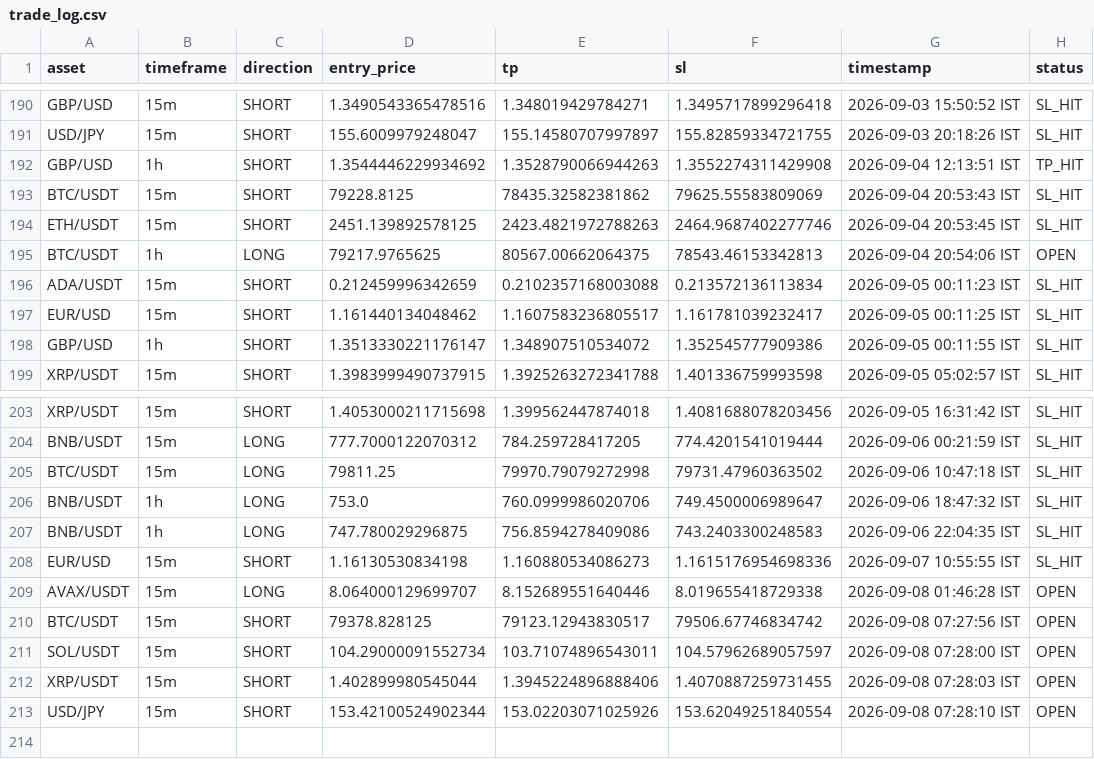
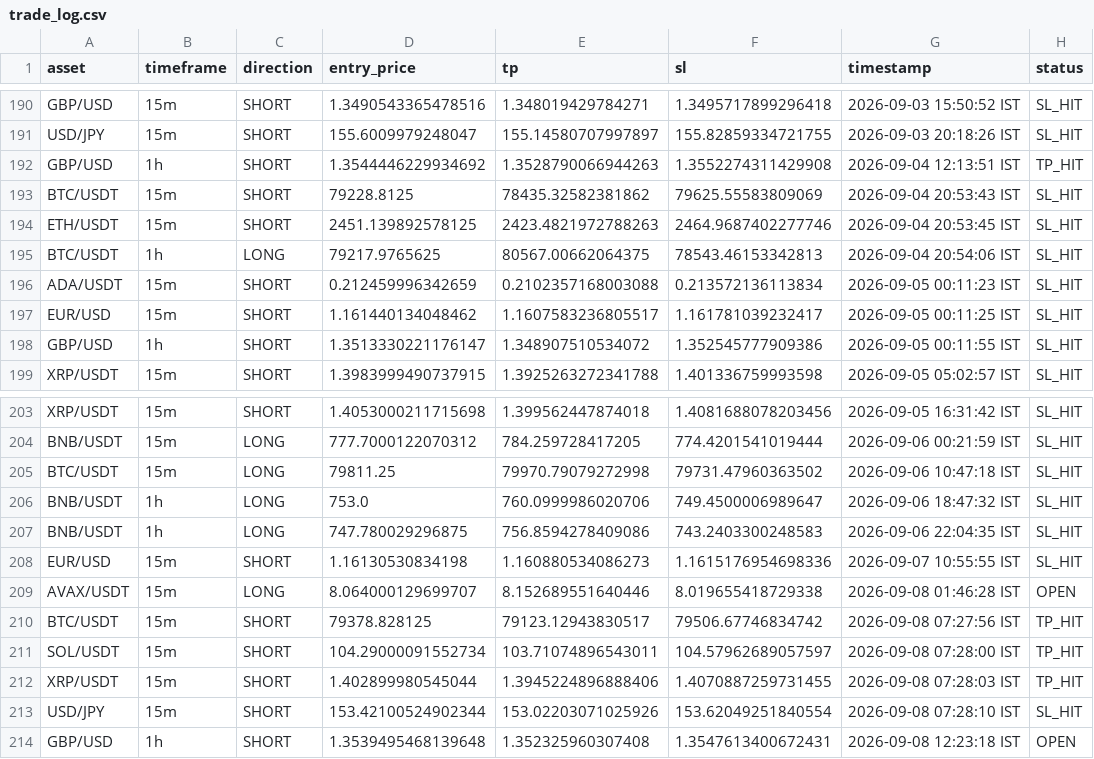
Before and after one commit to deepak3039/ai-trading-scanner, a CSV file: trade_log.csv, drawn as a sheet; only a part is shown, gaps mark what is left out.

```diff
--- a/trade_log.csv
+++ b/trade_log.csv
@@ -194,3 +194,3 @@ BTC/USDT,15m,SHORT,79228.8125,78435.32582381862,79625.55583809069,2026-09-04 20:
 ETH/USDT,15m,SHORT,2451.139892578125,2423.4821972788263,2464.9687402277746,2026-09-04 20:53:45 IST,SL_HIT
-BTC/USDT,1h,LONG,79217.9765625,80567.00662064375,78543.46153342813,2026-09-04 20:54:06 IST,OPEN
+BTC/USDT,1h,LONG,79217.9765625,80567.00662064375,78543.46153342813,2026-09-04 20:54:06 IST,SL_HIT
 ADA/USDT,15m,SHORT,0.212459996342659,0.2102357168003088,0.213572136113834,2026-09-05 00:11:23 IST,SL_HIT
@@ -209,5 +209,6 @@ EUR/USD,15m,SHORT,1.16130530834198,1.160880534086273,1.1615176954698336,2026-09-
 AVAX/USDT,15m,LONG,8.064000129699707,8.152689551640446,8.019655418729338,2026-09-08 01:46:28 IST,OPEN
-BTC/USDT,15m,SHORT,79378.828125,79123.12943830517,79506.67746834742,2026-09-08 07:27:56 IST,OPEN
-SOL/USDT,15m,SHORT,104.29000091552734,103.71074896543011,104.57962689057597,2026-09-08 07:28:00 IST,OPEN
-XRP/USDT,15m,SHORT,1.402899980545044,1.3945224896888406,1.4070887259731455,2026-09-08 07:28:03 IST,OPEN
-USD/JPY,15m,SHORT,153.42100524902344,153.02203071025926,153.62049251840554,2026-09-08 07:28:10 IST,OPEN
+BTC/USDT,15m,SHORT,79378.828125,79123.12943830517,79506.67746834742,2026-09-08 07:27:56 IST,TP_HIT
+SOL/USDT,15m,SHORT,104.29000091552734,103.71074896543011,104.57962689057597,2026-09-08 07:28:00 IST,TP_HIT
+XRP/USDT,15m,SHORT,1.402899980545044,1.3945224896888406,1.4070887259731455,2026-09-08 07:28:03 IST,TP_HIT
+USD/JPY,15m,SHORT,153.42100524902344,153.02203071025926,153.62049251840554,2026-09-08 07:28:10 IST,SL_HIT
+GBP/USD,1h,SHORT,1.3539495468139648,1.352325960307408,1.3547613400672431,2026-09-08 12:23:18 IST,OPEN
```
